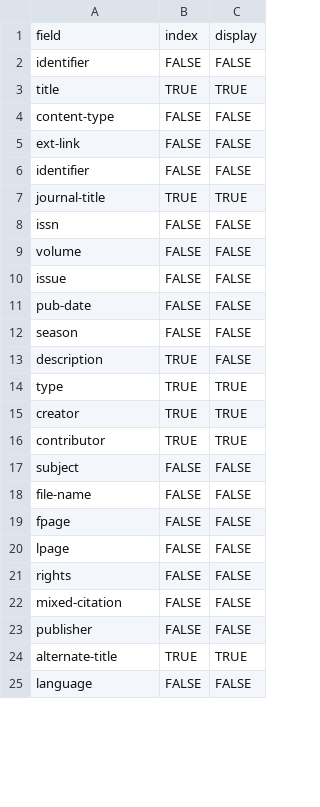
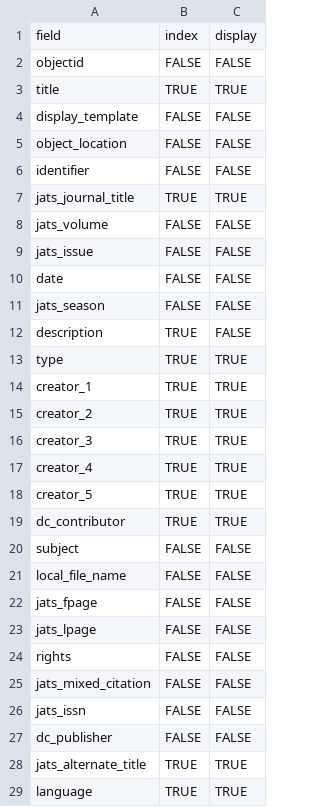
Before and after one commit to info663-sp24/team3, a CSV file: _data/config-search.csv, drawn as a sheet; only a part is shown; the diff covers the shown part only.

Commit message:
Add files via upload
updated config-search.csv from Calabash element set

```diff
--- a/_data/config-search.csv
+++ b/_data/config-search.csv
@@ -1,25 +1,29 @@
 field,index,display
+objectid,FALSE,FALSE
+title,TRUE,TRUE
+display_template,FALSE,FALSE
+object_location,FALSE,FALSE
 identifier,FALSE,FALSE
-title,TRUE,TRUE
-content-type,FALSE,FALSE
-ext-link,FALSE,FALSE
-identifier,FALSE,FALSE
-journal-title,TRUE,TRUE
-issn,FALSE,FALSE
-volume,FALSE,FALSE
-issue,FALSE,FALSE
-pub-date,FALSE,FALSE
-season,FALSE,FALSE
+jats_journal_title,TRUE,TRUE
+jats_volume,FALSE,FALSE
+jats_issue,FALSE,FALSE
+date,FALSE,FALSE
+jats_season,FALSE,FALSE
 description,TRUE,FALSE
 type,TRUE,TRUE
-creator,TRUE,TRUE
-contributor,TRUE,TRUE
+creator_1,TRUE,TRUE
+creator_2,TRUE,TRUE
+creator_3,TRUE,TRUE
+creator_4,TRUE,TRUE
+creator_5,TRUE,TRUE
+dc_contributor,TRUE,TRUE
 subject,FALSE,FALSE
-file-name,FALSE,FALSE
-fpage,FALSE,FALSE
-lpage,FALSE,FALSE
+local_file_name,FALSE,FALSE
+jats_fpage,FALSE,FALSE
+jats_lpage,FALSE,FALSE
 rights,FALSE,FALSE
-mixed-citation,FALSE,FALSE
-publisher,FALSE,FALSE
-alternate-title,TRUE,TRUE
-language,FALSE,FALSE
+jats_mixed_citation,FALSE,FALSE
+jats_issn,FALSE,FALSE
+dc_publisher,FALSE,FALSE
+jats_alternate_title,TRUE,TRUE
+language,TRUE,TRUE
```
Also changed, not shown: 1 added row and 3 edited cells elsewhere in this file.
